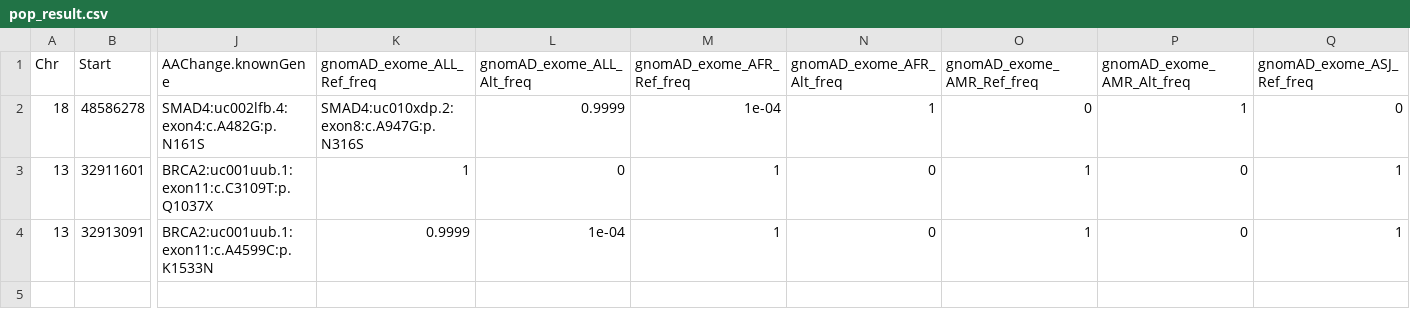
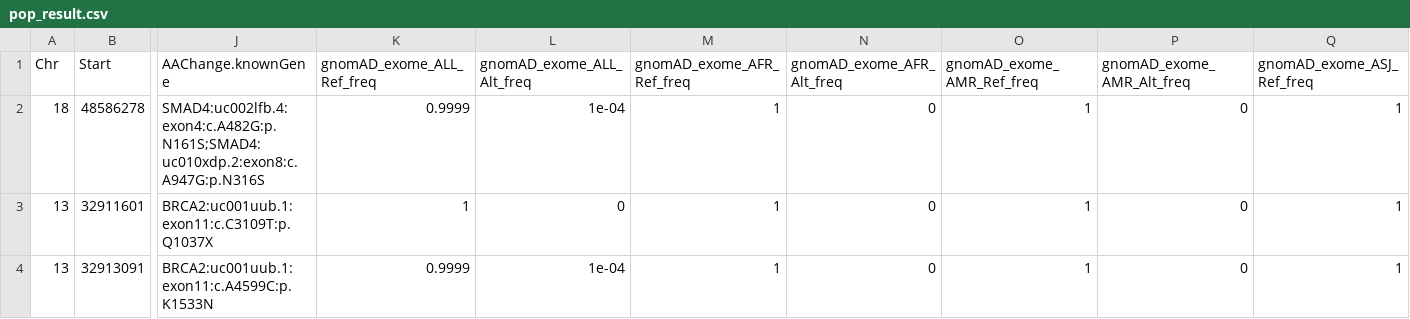
Before and after one commit to ShihChingYu/TransAT, a CSV file: data-raw/pop_result.csv, drawn as a sheet; only a part is shown, gaps mark what is left out; the diff covers the shown part only; the diff names each change by its address in the sheet, - before the commit and + after, or states it on an @@ line.

Commit message:
Update pop_result.csv

```diff
--- a/data-raw/pop_result.csv
+++ b/data-raw/pop_result.csv
-J2 (AAChange.knownGene): SMAD4:uc002lfb.4:exon4:c.A482G:p.N161S
+J2 (AAChange.knownGene): SMAD4:uc002lfb.4:exon4:c.A482G:p.N161S;SMAD4:uc010xdp.2:exon8:c.A947G:p.N316S
-K2 (gnomAD_exome_ALL_Ref_freq): SMAD4:uc010xdp.2:exon8:c.A947G:p.N316S
+K2 (gnomAD_exome_ALL_Ref_freq): 0.9999
-L2 (gnomAD_exome_ALL_Alt_freq): 0.9999
+L2 (gnomAD_exome_ALL_Alt_freq): 1e-04
-M2 (gnomAD_exome_AFR_Ref_freq): 1e-04
+M2 (gnomAD_exome_AFR_Ref_freq): 1
-N2 (gnomAD_exome_AFR_Alt_freq): 1
+N2 (gnomAD_exome_AFR_Alt_freq): 0
-O2 (gnomAD_exome_AMR_Ref_freq): 0
+O2 (gnomAD_exome_AMR_Ref_freq): 1
-P2 (gnomAD_exome_AMR_Alt_freq): 1
+P2 (gnomAD_exome_AMR_Alt_freq): 0
-Q2 (gnomAD_exome_ASJ_Ref_freq): 0
+Q2 (gnomAD_exome_ASJ_Ref_freq): 1
```
Also changed, not shown: 12 edited cells elsewhere in this file.
